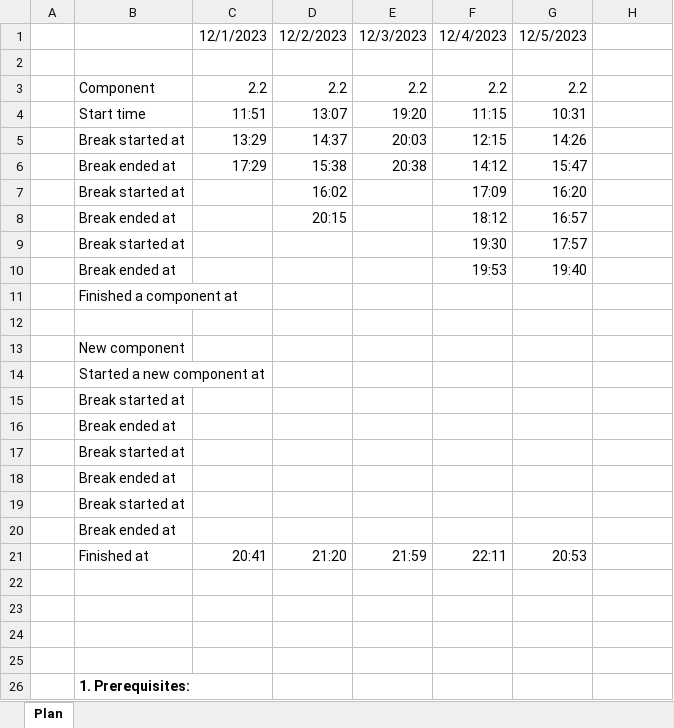
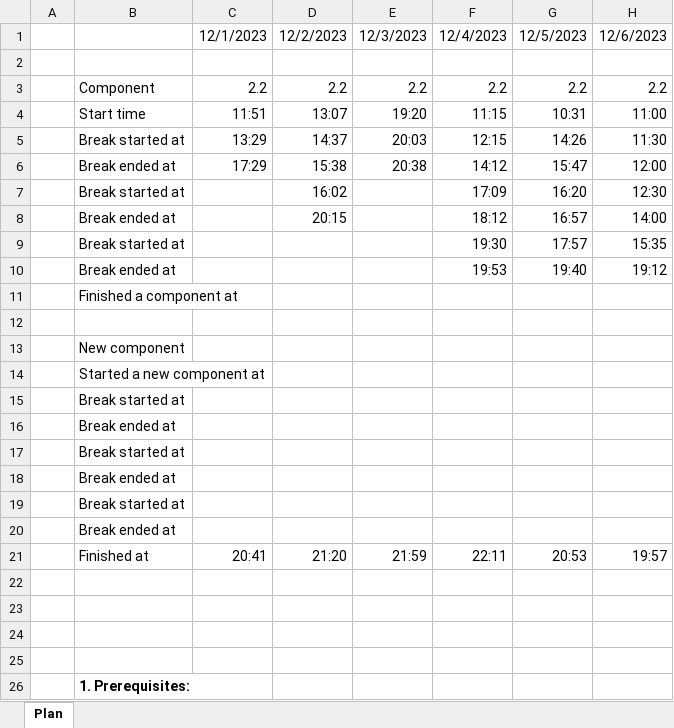
Before and after one commit to amiableone/learn_django, an Excel workbook: Django.xlsx, sheet Plan, drawn as a sheet; only a part is shown; values as stored, in another font and other column widths than the file's, no borders; the diff names each change by its address in the sheet, - before the commit and + after, or states it on an @@ line.

```diff
--- a/Django.xlsx (sheet Plan)
+++ b/Django.xlsx (sheet Plan)
-H1: (empty)
+H1: 12/6/2023
-H3 (12/6/2023): (empty)
+H3 (12/6/2023): 2.2
-H4 (12/6/2023): (empty)
+H4 (12/6/2023): 11:00
-H5 (12/6/2023): (empty)
+H5 (12/6/2023): 11:30
-H6 (12/6/2023): (empty)
+H6 (12/6/2023): 12:00
-H7 (12/6/2023): (empty)
+H7 (12/6/2023): 12:30
-H8 (12/6/2023): (empty)
+H8 (12/6/2023): 14:00
-H9 (12/6/2023): (empty)
+H9 (12/6/2023): 15:35
-H10 (12/6/2023): (empty)
+H10 (12/6/2023): 19:12
-H21 (12/6/2023): (empty)
+H21 (12/6/2023): 19:57
```
Also changed, not shown: 15 other files.
